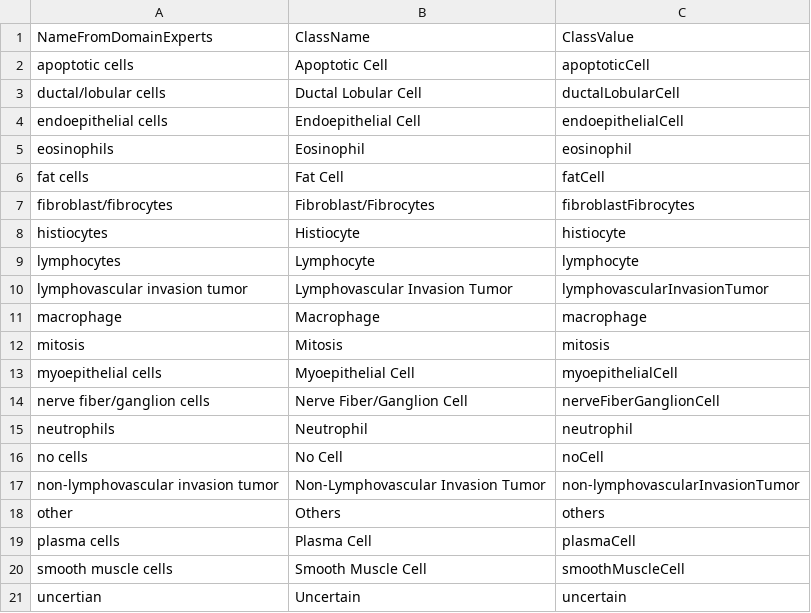
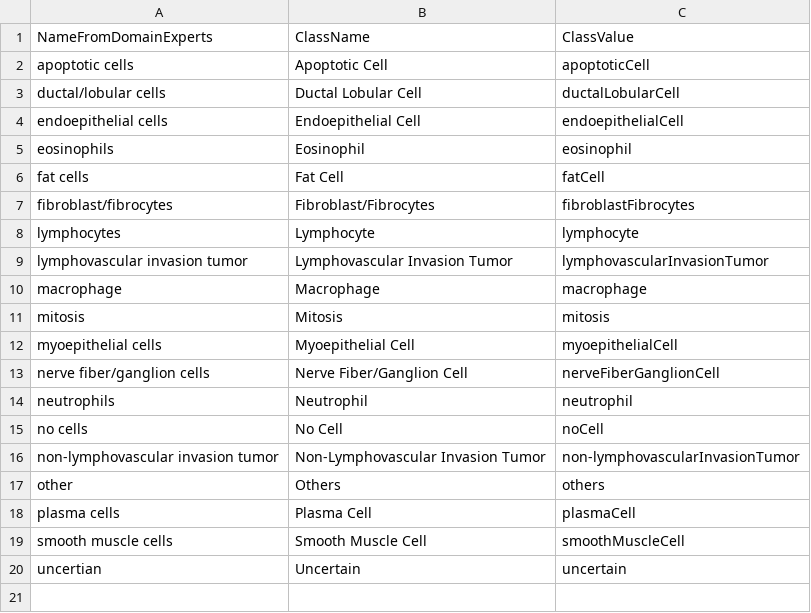
Before and after one commit to husi253/cell_point_annotator, a CSV file: cell_class_type.csv, drawn as a sheet; the diff names each change by its address in the sheet, - before the commit and + after, or states it on an @@ line.

```diff
--- a/cell_class_type.csv
+++ b/cell_class_type.csv
-row 8: histiocytes | Histiocyte | histiocyte
```
Also changed, not shown: 4 other files.
